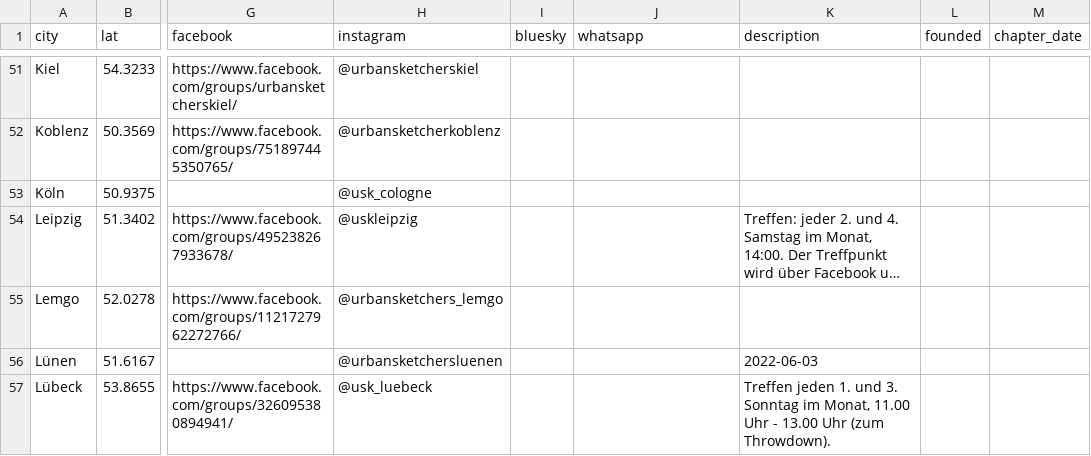
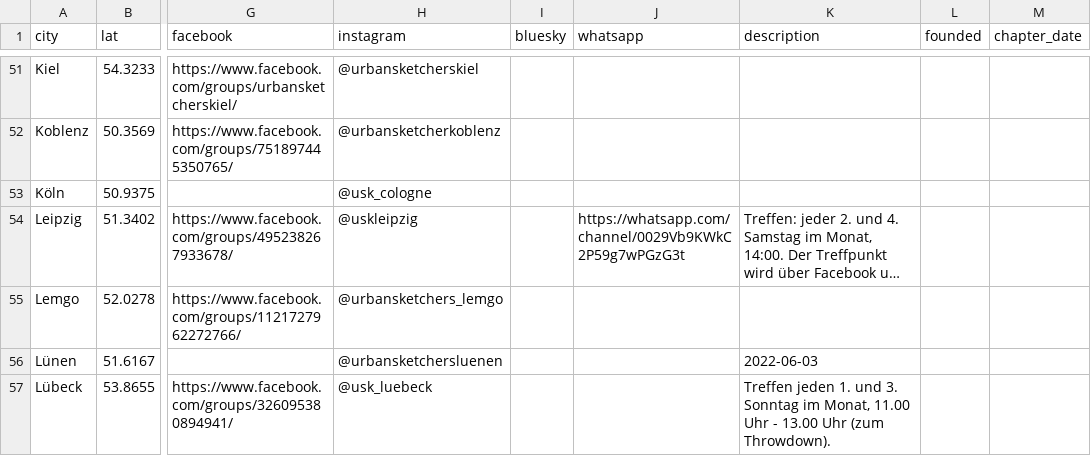
Before and after one commit to UrbanSketchers-de/urbansketchers.de, a CSV file: data/cities.csv, drawn as a sheet; only a part is shown, gaps mark what is left out; long unchanged cells end in …; the diff names each change by its address in the sheet, - before the commit and + after, or states it on an @@ line.

```diff
--- a/data/cities.csv
+++ b/data/cities.csv
-J54 (whatsapp): (empty)
+J54 (whatsapp): https://whatsapp.com/channel/0029Vb9KWkC2P59g7wPGzG3t
```
